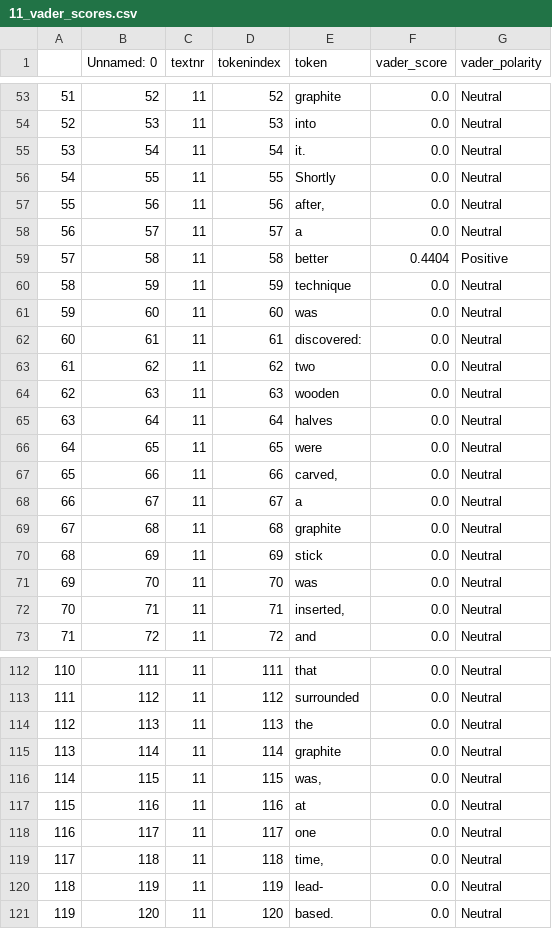
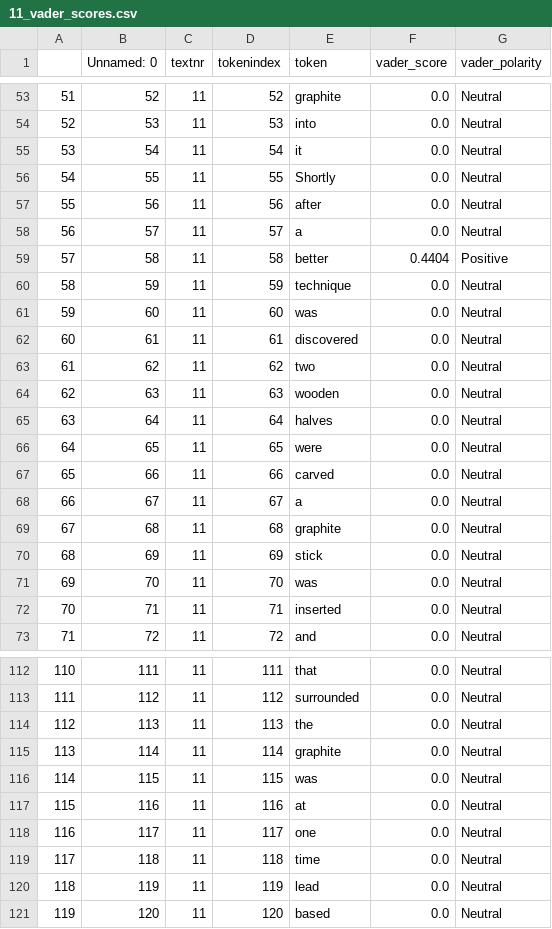
Before and after one commit to NatalieHennig/language-and-emotion, a CSV file: 05_output/11_vader_scores.csv, drawn as a sheet; only a part is shown, gaps mark what is left out; the diff covers the shown part only.

Commit message:
update vader files

```diff
--- a/05_output/11_vader_scores.csv
+++ b/05_output/11_vader_scores.csv
@@ -54,5 +54,5 @@
 52,53,11,53,into,0.0,Neutral
-53,54,11,54,it.,0.0,Neutral
+53,54,11,54,it,0.0,Neutral
 54,55,11,55,Shortly,0.0,Neutral
-55,56,11,56,"after,",0.0,Neutral
+55,56,11,56,after,0.0,Neutral
 56,57,11,57,a,0.0,Neutral
@@ -61,3 +61,3 @@
 59,60,11,60,was,0.0,Neutral
-60,61,11,61,discovered:,0.0,Neutral
+60,61,11,61,discovered,0.0,Neutral
 61,62,11,62,two,0.0,Neutral
@@ -66,3 +66,3 @@
 64,65,11,65,were,0.0,Neutral
-65,66,11,66,"carved,",0.0,Neutral
+65,66,11,66,carved,0.0,Neutral
 66,67,11,67,a,0.0,Neutral
@@ -71,3 +71,3 @@
 69,70,11,70,was,0.0,Neutral
-70,71,11,71,"inserted,",0.0,Neutral
+70,71,11,71,inserted,0.0,Neutral
 71,72,11,72,and,0.0,Neutral
@@ -115,7 +115,7 @@
 113,114,11,114,graphite,0.0,Neutral
-114,115,11,115,"was,",0.0,Neutral
+114,115,11,115,was,0.0,Neutral
 115,116,11,116,at,0.0,Neutral
 116,117,11,117,one,0.0,Neutral
-117,118,11,118,"time,",0.0,Neutral
-118,119,11,119,lead-,0.0,Neutral
-119,120,11,120,based.,0.0,Neutral
+117,118,11,118,time,0.0,Neutral
+118,119,11,119,lead,0.0,Neutral
+119,120,11,120,based,0.0,Neutral
```
Also changed, not shown: 13 edited cells elsewhere in this file, 05_output/10_vader_scores.csv, 05_output/1_vader_scores.csv, 9 other files.
